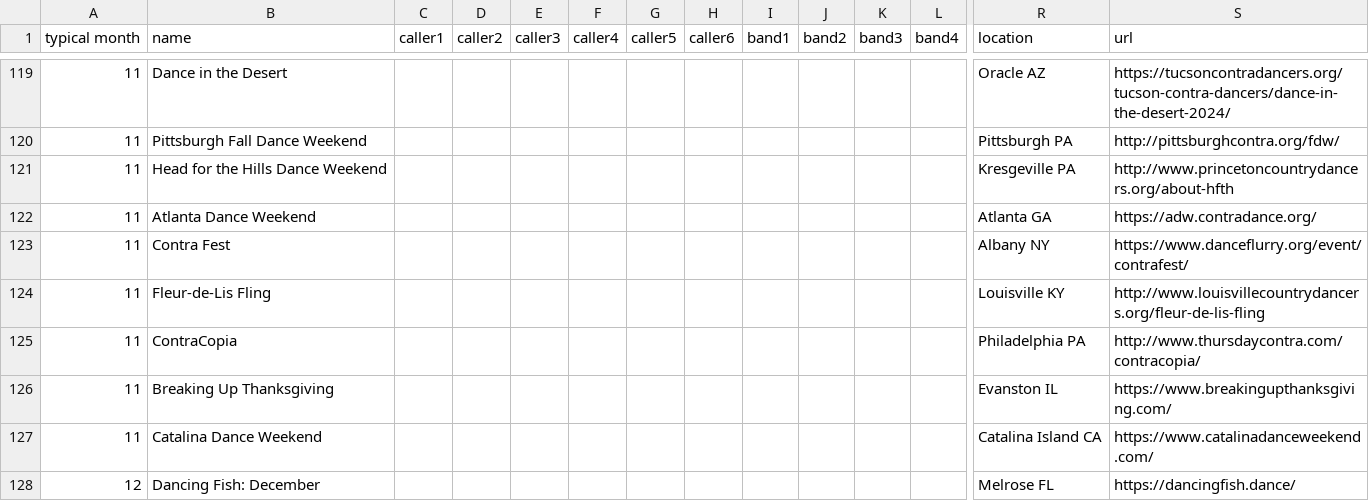
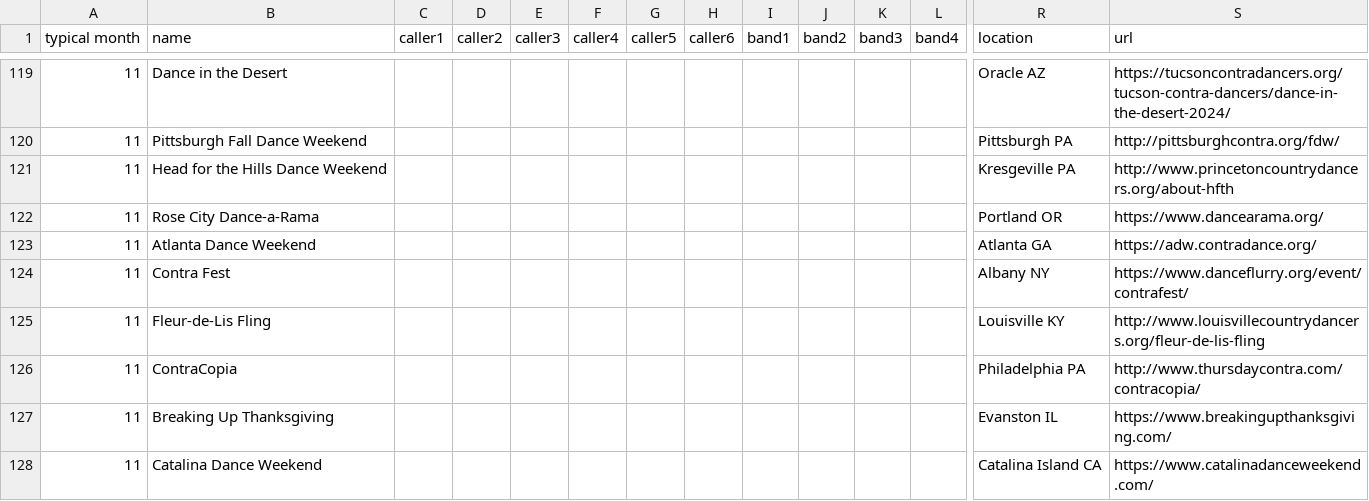
Before and after one commit to jeffkaufman/trycontra, a TSV file: events-raw-2025.tsv, drawn as a sheet; only a part is shown, gaps mark what is left out; the shorter side is filled out with more unchanged rows; rows hold the shown columns only; the diff names each change by its address in the sheet, - before the commit and + after, or states it on an @@ line.

```diff
--- a/events-raw-2025.tsv
+++ b/events-raw-2025.tsv
+row 122: 11 | Rose City Dance-a-Rama |  |  |  |  |  |  |  |  |  |  | Portland OR | https://www.dancearama.org/
```
Also changed, not shown: events-raw-2024.tsv, 1 other file.
